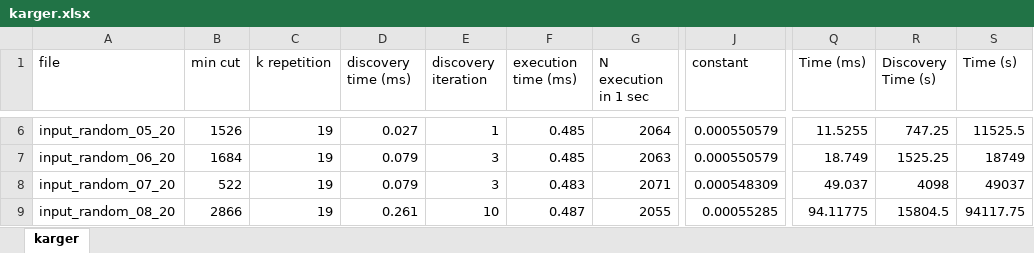
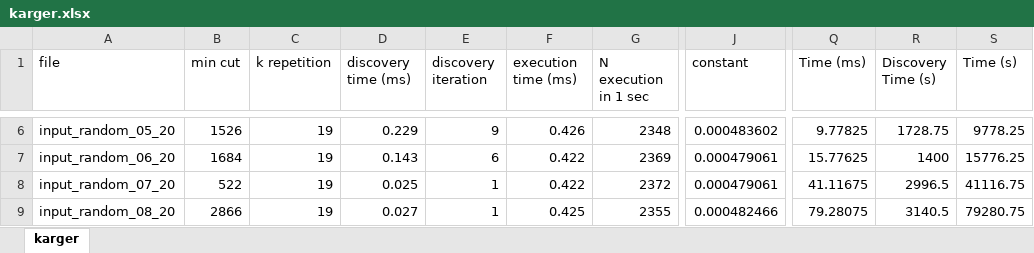
Before and after one commit to Edivad99/AdvancedAlgorithms-assignments, an Excel workbook: third assignment/karger.xlsx, sheet karger, drawn as a sheet; only a part is shown, gaps mark what is left out; values as stored, in another font and other column widths than the file's, no borders; charts and pictures not drawn; the diff covers the shown part only; the diff names each change by its address in the sheet, - before the commit and + after, or states it on an @@ line.

```diff
--- a/third assignment/karger.xlsx (sheet karger)
+++ b/third assignment/karger.xlsx (sheet karger)
-D6 (discovery time (ms)): 0.027
+D6 (discovery time (ms)): 0.229
-E6 (discovery iteration): 1
+E6 (discovery iteration): 9
-F6 (execution time (ms)): 0.485
+F6 (execution time (ms)): 0.426
-G6 (N execution in 1 sec): 2064
+G6 (N execution in 1 sec): 2348
-J6 (constant): 0.000550579
+J6 (constant): 0.000483602
-Q6 (Time (ms)): 11.5255
+Q6 (Time (ms)): 9.77825
-R6 (Discovery Time (s)): 747.25
+R6 (Discovery Time (s)): 1728.75
-S6 (Time (s)): 11525.5
+S6 (Time (s)): 9778.25
-D7 (discovery time (ms)): 0.079
+D7 (discovery time (ms)): 0.143
-E7 (discovery iteration): 3
+E7 (discovery iteration): 6
-F7 (execution time (ms)): 0.485
+F7 (execution time (ms)): 0.422
-G7 (N execution in 1 sec): 2063
+G7 (N execution in 1 sec): 2369
-J7 (constant): 0.000550579
+J7 (constant): 0.000479061
-Q7 (Time (ms)): 18.749
+Q7 (Time (ms)): 15.77625
-R7 (Discovery Time (s)): 1525.25
+R7 (Discovery Time (s)): 1400
-S7 (Time (s)): 18749
+S7 (Time (s)): 15776.25
-D8 (discovery time (ms)): 0.079
+D8 (discovery time (ms)): 0.025
-E8 (discovery iteration): 3
+E8 (discovery iteration): 1
-F8 (execution time (ms)): 0.483
+F8 (execution time (ms)): 0.422
-G8 (N execution in 1 sec): 2071
+G8 (N execution in 1 sec): 2372
-J8 (constant): 0.000548309
+J8 (constant): 0.000479061
-Q8 (Time (ms)): 49.037
+Q8 (Time (ms)): 41.11675
-R8 (Discovery Time (s)): 4098
+R8 (Discovery Time (s)): 2996.5
-S8 (Time (s)): 49037
+S8 (Time (s)): 41116.75
-D9 (discovery time (ms)): 0.261
+D9 (discovery time (ms)): 0.027
-E9 (discovery iteration): 10
+E9 (discovery iteration): 1
-F9 (execution time (ms)): 0.487
+F9 (execution time (ms)): 0.425
-G9 (N execution in 1 sec): 2055
+G9 (N execution in 1 sec): 2355
-J9 (constant): 0.00055285
+J9 (constant): 0.000482466
-Q9 (Time (ms)): 94.11775
+Q9 (Time (ms)): 79.28075
-R9 (Discovery Time (s)): 15804.5
+R9 (Discovery Time (s)): 3140.5
-S9 (Time (s)): 94117.75
+S9 (Time (s)): 79280.75
```
Also changed, not shown: 277 edited cells elsewhere in this sheet, charts or pictures, 1 other file.
